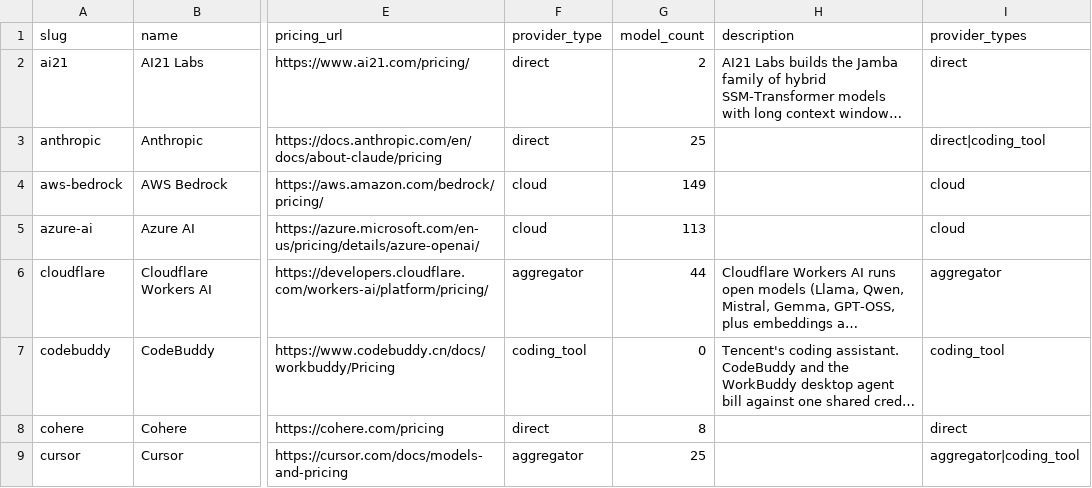
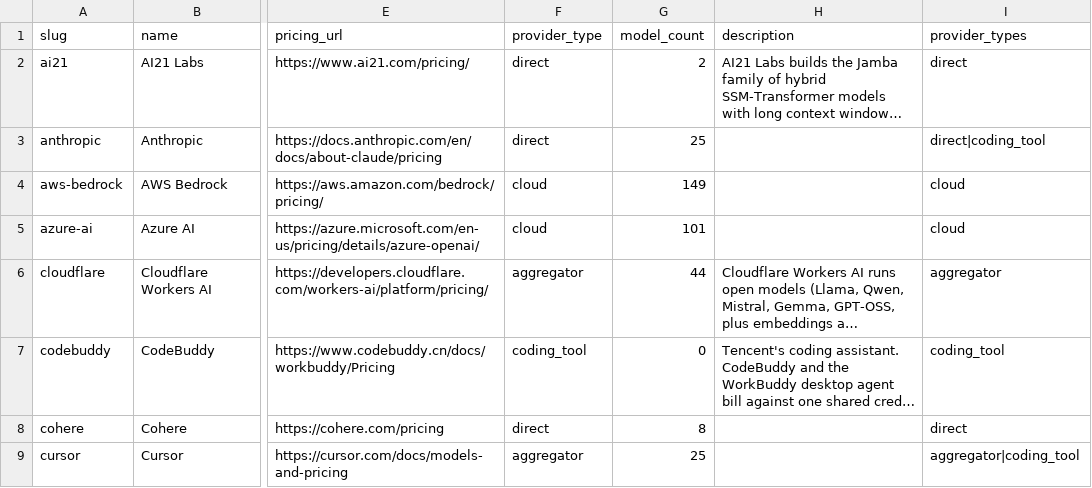
Before and after one commit to llmrates/llm-pricing-dataset, a CSV file: data/providers.csv, drawn as a sheet; only a part is shown, gaps mark what is left out; long unchanged cells end in …; the diff covers the shown part only; the diff names each change by its address in the sheet, - before the commit and + after, or states it on an @@ line.

```diff
--- a/data/providers.csv
+++ b/data/providers.csv
-G5 (model_count): 113
+G5 (model_count): 101
```
Also changed, not shown: 6 edited cells elsewhere in this file, data/models.csv, 3 other files.
